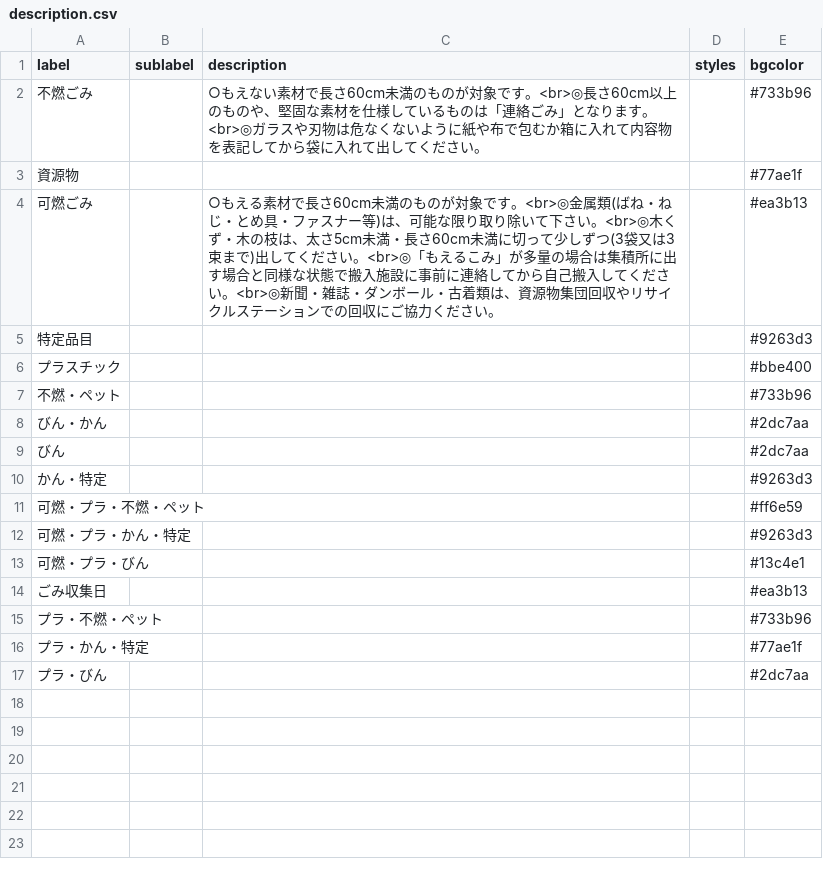
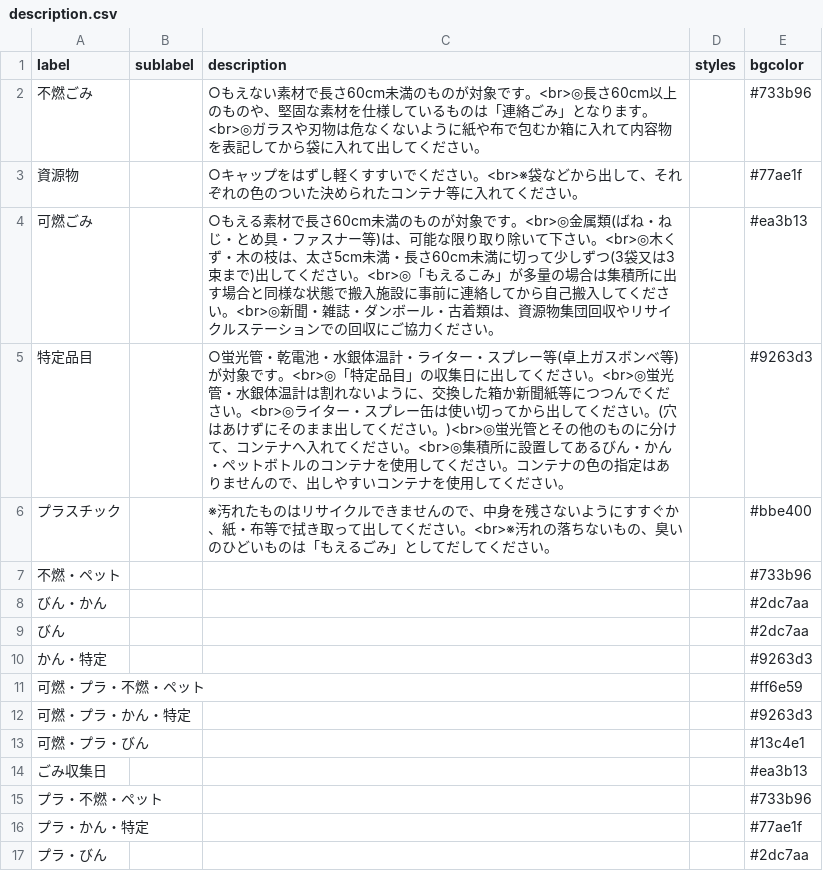
Before and after one commit to shimasho/5374, a CSV file: data/description.csv, drawn as a sheet.

Commit message:
Update description.csv

```diff
--- a/data/description.csv
+++ b/data/description.csv
@@ -2,6 +2,6 @@ label,sublabel,description,styles,bgcolor
 不燃ごみ,,○もえない素材で長さ60cm未満のものが対象です。<br>◎長さ60cm以上のものや、堅固な素材を仕様しているものは「連絡ごみ」となります。<br>◎ガラスや刃物は危なくないように紙や布で包むか箱に入れて内容物を表記してから袋に入れて出してください。,,#733b96
-資源物,,,,#77ae1f
+資源物,,○キャップをはずし軽くすすいでください。<br>※袋などから出して、それぞれの色のついた決められたコンテナ等に入れてください。,,#77ae1f
 可燃ごみ,,○もえる素材で長さ60cm未満のものが対象です。<br>◎金属類(ばね・ねじ・とめ具・ファスナー等)は、可能な限り取り除いて下さい。<br>◎木くず・木の枝は、太さ5cm未満・長さ60cm未満に切って少しずつ(3袋又は3束まで)出してください。<br>◎「もえるこみ」が多量の場合は集積所に出す場合と同様な状態で搬入施設に事前に連絡してから自己搬入してください。<br>◎新聞・雑誌・ダンボール・古着類は、資源物集団回収やリサイクルステーションでの回収にご協力ください。,,#ea3b13
-特定品目,,,,#9263d3
-プラスチック,,,,#bbe400
+特定品目,,○蛍光管・乾電池・水銀体温計・ライター・スプレー等(卓上ガスボンベ等)が対象です。<br>◎「特定品目」の収集日に出してください。<br>◎蛍光管・水銀体温計は割れないように、交換した箱か新聞紙等につつんでください。<br>◎ライター・スプレー缶は使い切ってから出してください。(穴はあけずにそのまま出してください。)<br>◎蛍光管とその他のものに分けて、コンテナへ入れてください。<br>◎集積所に設置してあるびん・かん・ペットボトルのコンテナを使用してください。コンテナの色の指定はありませんので、出しやすいコンテナを使用してください。,,#9263d3
+プラスチック,,※汚れたものはリサイクルできませんので、中身を残さないようにすすぐか、紙・布等で拭き取って出してください。<br>※汚れの落ちないもの、臭いのひどいものは「もえるごみ」としてだしてください。,,#bbe400
 不燃・ペット,,,,#733b96
```
